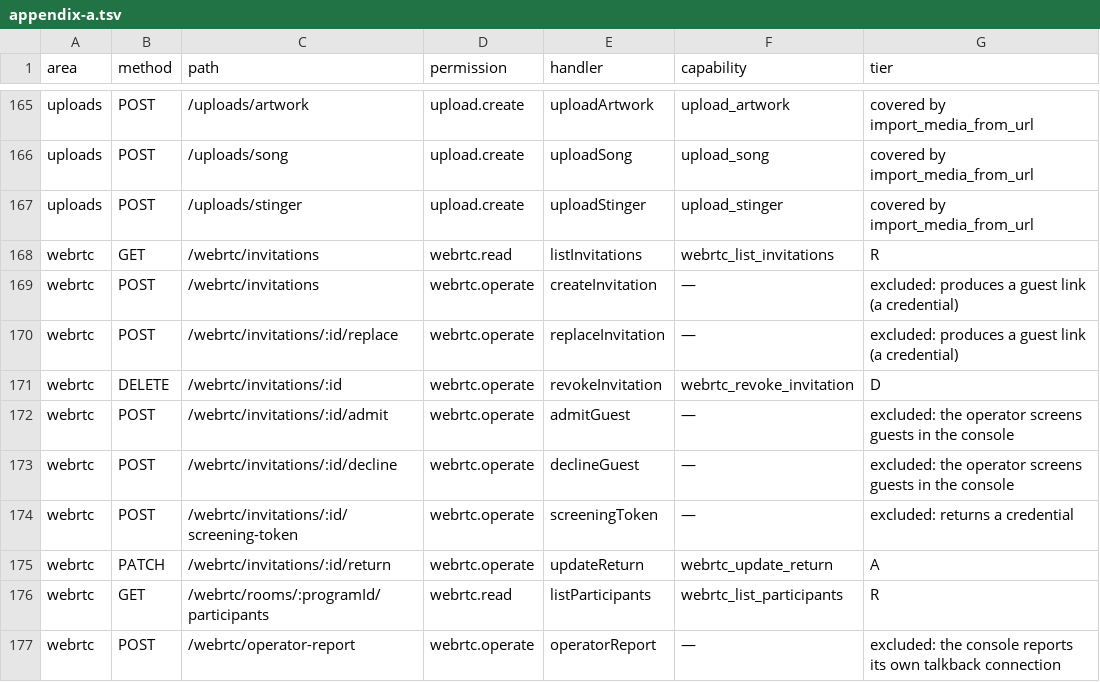
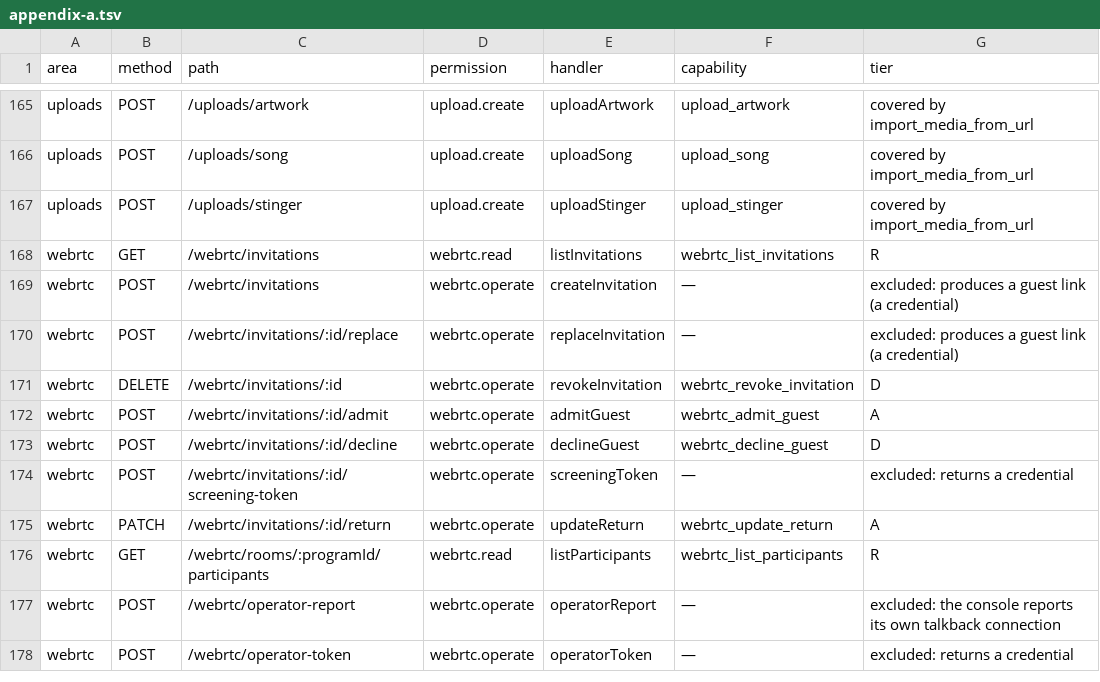
Before and after one commit to gaulatti/alcantara, a TSV file: backend/src/mcp/appendix-a.tsv, drawn as a sheet; only a part is shown, gaps mark what is left out; the shorter side is filled out with more unchanged rows.

```diff
--- a/backend/src/mcp/appendix-a.tsv
+++ b/backend/src/mcp/appendix-a.tsv
@@ -171,4 +171,4 @@ webrtc	POST	/webrtc/invitations/:id/replace	webrtc.operate	replaceInvitation	—
 webrtc	DELETE	/webrtc/invitations/:id	webrtc.operate	revokeInvitation	webrtc_revoke_invitation	D
-webrtc	POST	/webrtc/invitations/:id/admit	webrtc.operate	admitGuest	—	excluded: the operator screens guests in the console
-webrtc	POST	/webrtc/invitations/:id/decline	webrtc.operate	declineGuest	—	excluded: the operator screens guests in the console
+webrtc	POST	/webrtc/invitations/:id/admit	webrtc.operate	admitGuest	webrtc_admit_guest	A
+webrtc	POST	/webrtc/invitations/:id/decline	webrtc.operate	declineGuest	webrtc_decline_guest	D
 webrtc	POST	/webrtc/invitations/:id/screening-token	webrtc.operate	screeningToken	—	excluded: returns a credential
```
Also changed, not shown: 9 other files.
